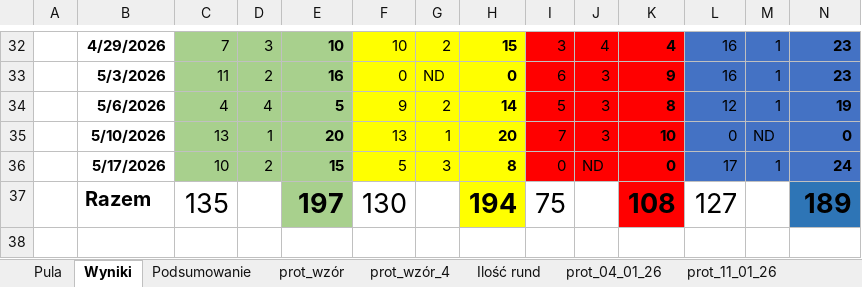
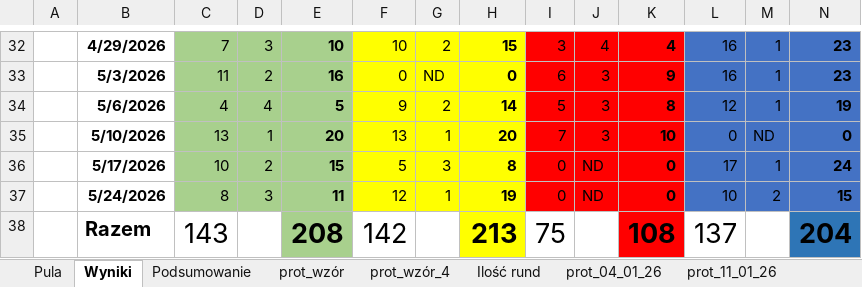
Before and after one commit to istam01/tenispress, an Excel workbook: Tenispress_RMI_makro_2026.xlsm, sheet Wyniki, drawn as a sheet; only a part is shown, gaps mark what is left out; values as stored, in another font and other column widths than the file's, no borders; charts and pictures not drawn; removed rows and columns are numbered as before the commit, all else as after; rows hold the shown columns only; the diff names each change by its address in the sheet, - before the commit and + after, or states it on an @@ line.

```diff
--- a/Tenispress_RMI_makro_2026.xlsm (sheet Wyniki)
+++ b/Tenispress_RMI_makro_2026.xlsm (sheet Wyniki)
-row 37:  | Razem | 135 |  | 197 | 130 |  | 194 | 75 |  | 108 | 127 |  | 189
+row 37:  | 5/24/2026 | 8 | 3 | 11 | 12 | 1 | 19 | 0 | ND | 0 | 10 | 2 | 15
+row 38:  | Razem | 143 |  | 208 | 142 |  | 213 | 75 |  | 108 | 137 |  | 204
```
Also changed, not shown: sheet Podsumowanie, sheet Ilość rund, other sheet tabs.
